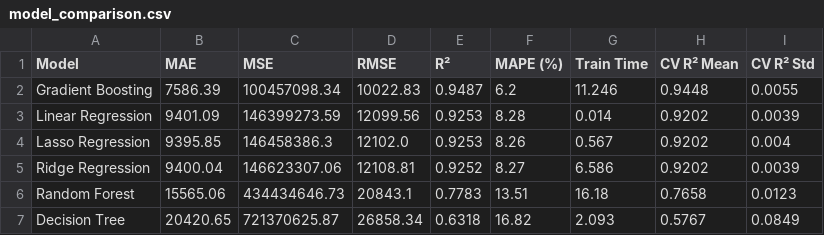
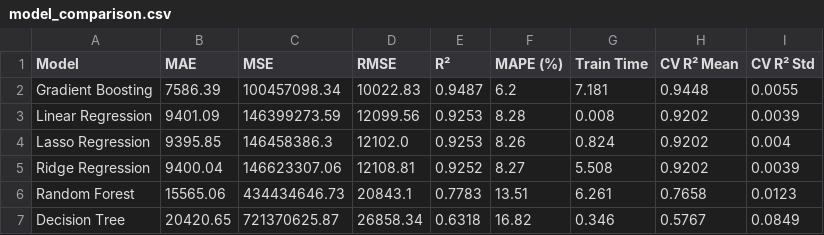
Before and after one commit to arun200707/Ai-powered-empolye-salary-prediction-analytics-system, a CSV file: salary_prediction/reports/model_comparison.csv, drawn as a sheet.

```diff
--- a/salary_prediction/reports/model_comparison.csv
+++ b/salary_prediction/reports/model_comparison.csv
@@ -1,7 +1,7 @@
 Model,MAE,MSE,RMSE,R²,MAPE (%),Train Time,CV R² Mean,CV R² Std
-Gradient Boosting,7586.39,100457098.34,10022.83,0.9487,6.2,11.246,0.9448,0.0055
-Linear Regression,9401.09,146399273.59,12099.56,0.9253,8.28,0.014,0.9202,0.0039
-Lasso Regression,9395.85,146458386.3,12102.0,0.9253,8.26,0.567,0.9202,0.004
-Ridge Regression,9400.04,146623307.06,12108.81,0.9252,8.27,6.586,0.9202,0.0039
-Random Forest,15565.06,434434646.73,20843.1,0.7783,13.51,16.18,0.7658,0.0123
-Decision Tree,20420.65,721370625.87,26858.34,0.6318,16.82,2.093,0.5767,0.0849
+Gradient Boosting,7586.39,100457098.34,10022.83,0.9487,6.2,7.181,0.9448,0.0055
+Linear Regression,9401.09,146399273.59,12099.56,0.9253,8.28,0.008,0.9202,0.0039
+Lasso Regression,9395.85,146458386.3,12102.0,0.9253,8.26,0.824,0.9202,0.004
+Ridge Regression,9400.04,146623307.06,12108.81,0.9252,8.27,5.508,0.9202,0.0039
+Random Forest,15565.06,434434646.73,20843.1,0.7783,13.51,6.261,0.7658,0.0123
+Decision Tree,20420.65,721370625.87,26858.34,0.6318,16.82,0.346,0.5767,0.0849
```
Also changed, not shown: 4 other files.
